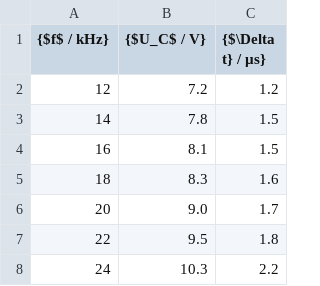
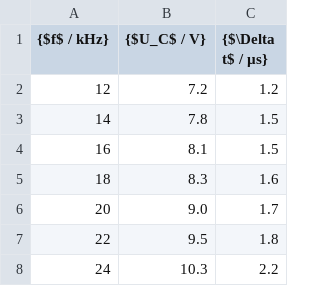
Before and after one commit to majesticrock/V354, a CSV file: csv/var-freqU=6.55.csv, drawn as a sheet; only a part is shown.

```diff
--- a/csv/var-freqU=6.55.csv
+++ b/csv/var-freqU=6.55.csv
@@ -1,2 +1,2 @@
-{$f$ / kHz};{$U_C$ / V};{$\Delta t} / µs}
+{$f$ / kHz};{$U_C$ / V};{$\Delta t$ / µs}
 12;7.2;1.2
```
Also changed, not shown: 11 other files.
